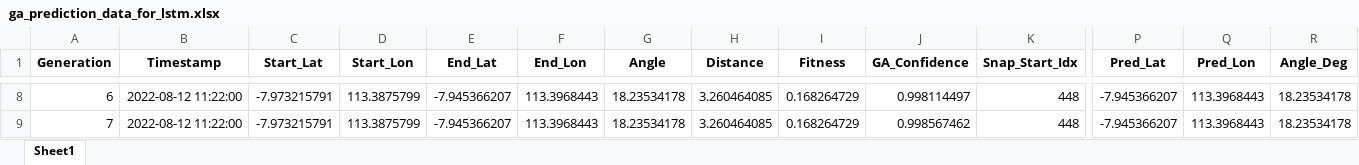
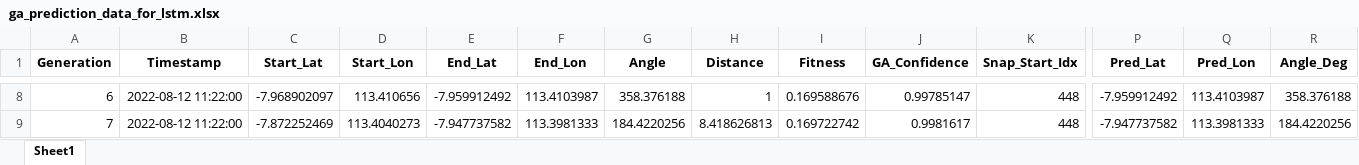
Before and after one commit to Felix-ryn/gempatektonik, an Excel workbook: output/ga_results/ga_prediction_data_for_lstm.xlsx, sheet Sheet1, drawn as a sheet; only a part is shown, gaps mark what is left out; values as stored, in another font and other column widths than the file's, no borders; the diff covers the shown part only; the diff names each change by its address in the sheet, - before the commit and + after, or states it on an @@ line.

```diff
--- a/output/ga_results/ga_prediction_data_for_lstm.xlsx (sheet Sheet1)
+++ b/output/ga_results/ga_prediction_data_for_lstm.xlsx (sheet Sheet1)
-C8 (Start_Lat): -7.973215791
+C8 (Start_Lat): -7.968902097
-D8 (Start_Lon): 113.3875799
+D8 (Start_Lon): 113.410656
-E8 (End_Lat): -7.945366207
+E8 (End_Lat): -7.959912492
-F8 (End_Lon): 113.3968443
+F8 (End_Lon): 113.4103987
-G8 (Angle): 18.23534178
+G8 (Angle): 358.376188
-H8 (Distance): 3.260464085
+H8 (Distance): 1
-I8 (Fitness): 0.168264729
+I8 (Fitness): 0.169588676
-J8 (GA_Confidence): 0.998114497
+J8 (GA_Confidence): 0.99785147
-P8 (Pred_Lat): -7.945366207
+P8 (Pred_Lat): -7.959912492
-Q8 (Pred_Lon): 113.3968443
+Q8 (Pred_Lon): 113.4103987
-R8 (Angle_Deg): 18.23534178
+R8 (Angle_Deg): 358.376188
-C9 (Start_Lat): -7.973215791
+C9 (Start_Lat): -7.872252469
-D9 (Start_Lon): 113.3875799
+D9 (Start_Lon): 113.4040273
-E9 (End_Lat): -7.945366207
+E9 (End_Lat): -7.947737582
-F9 (End_Lon): 113.3968443
+F9 (End_Lon): 113.3981333
-G9 (Angle): 18.23534178
+G9 (Angle): 184.4220256
-H9 (Distance): 3.260464085
+H9 (Distance): 8.418626813
-I9 (Fitness): 0.168264729
+I9 (Fitness): 0.169722742
-J9 (GA_Confidence): 0.998567462
+J9 (GA_Confidence): 0.9981617
-P9 (Pred_Lat): -7.945366207
+P9 (Pred_Lat): -7.947737582
-Q9 (Pred_Lon): 113.3968443
+Q9 (Pred_Lon): 113.3981333
-R9 (Angle_Deg): 18.23534178
+R9 (Angle_Deg): 184.4220256
```
Also changed, not shown: 1652 edited cells elsewhere in this sheet, output/Laporan_Arah_Data_Lama_2022_2024.xlsx, output/Laporan_Arah_Validasi_2025.xlsx, 27 other files.
